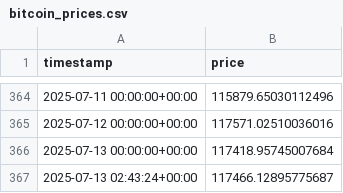
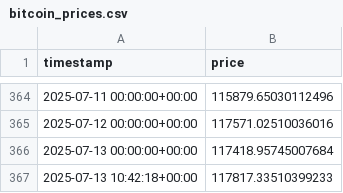
Before and after one commit to MlikoKakao/Crypto-sentiment-tracker, a CSV file: data/bitcoin_prices.csv, drawn as a sheet; only a part is shown, gaps mark what is left out.

```diff
--- a/data/bitcoin_prices.csv
+++ b/data/bitcoin_prices.csv
@@ -366,2 +366,2 @@ timestamp,price
 2025-07-13 00:00:00+00:00,117418.95745007684
-2025-07-13 02:43:24+00:00,117466.12895775687
+2025-07-13 10:42:18+00:00,117817.33510399233
```
Also changed, not shown: data/bitcoin_posts.csv, data/bitcoin_posts_with_sentiment.csv, 2 other files.
